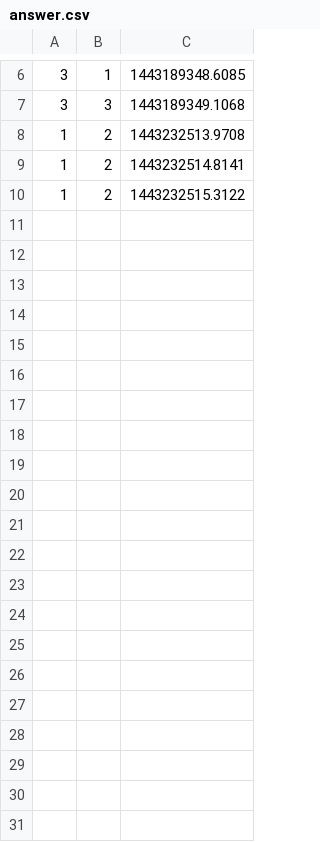
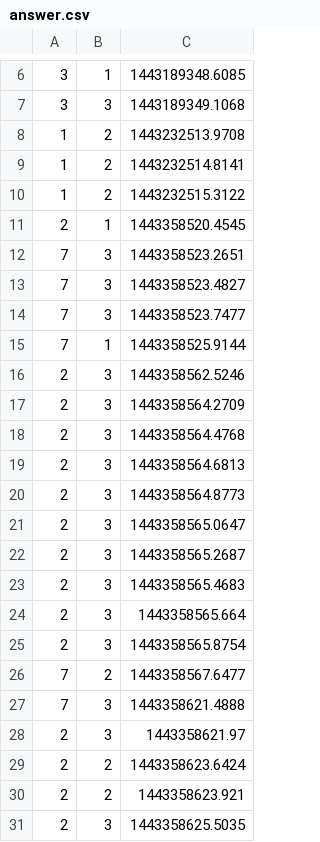
Before and after one commit to team405/ProjectAllStar, a CSV file: 00_source/02_server/data/aaa/0/answer.csv, drawn as a sheet; only a part is shown, gaps mark what is left out.

```diff
--- a/00_source/02_server/data/aaa/0/answer.csv
+++ b/00_source/02_server/data/aaa/0/answer.csv
@@ -10 +10,22 @@
 1,2,1443232515.3122
+2,1,1443358520.4545
+7,3,1443358523.2651
+7,3,1443358523.4827
+7,3,1443358523.7477
+7,1,1443358525.9144
+2,3,1443358562.5246
+2,3,1443358564.2709
+2,3,1443358564.4768
+2,3,1443358564.6813
+2,3,1443358564.8773
+2,3,1443358565.0647
+2,3,1443358565.2687
+2,3,1443358565.4683
+2,3,1443358565.664
+2,3,1443358565.8754
+7,2,1443358567.6477
+7,3,1443358621.4888
+2,3,1443358621.97
+2,2,1443358623.6424
+2,2,1443358623.921
+2,3,1443358625.5035
```
Also changed, not shown: 00_source/02_server/data/aaa/0/starttimestamp.csv, 5 other files.
